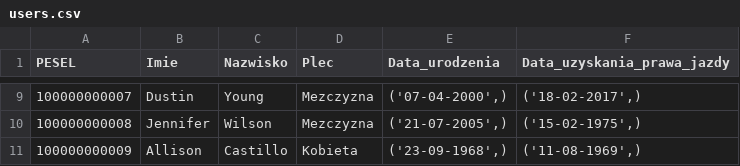
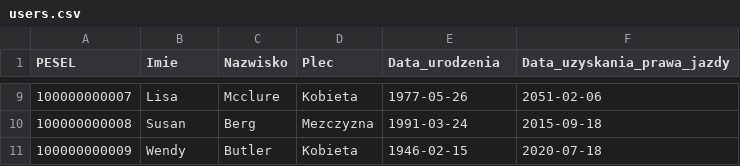
Before and after one commit to ArturLog/DataGenerator, a CSV file: users.csv, drawn as a sheet; only a part is shown, gaps mark what is left out; the diff covers the shown part only.

Commit message:
add functions and update User

```diff
--- a/users.csv
+++ b/users.csv
@@ -9,3 +9,3 @@ PESEL,Imie,Nazwisko,Plec,Data_urodzenia,Data_uzyskania_prawa_jazdy
-100000000007,Dustin,Young,Mezczyzna,"('07-04-2000',)","('18-02-2017',)"
-100000000008,Jennifer,Wilson,Mezczyzna,"('21-07-2005',)","('15-02-1975',)"
-100000000009,Allison,Castillo,Kobieta,"('23-09-1968',)","('11-08-1969',)"
+100000000007,Lisa,Mcclure,Kobieta,1977-05-26,2051-02-06
+100000000008,Susan,Berg,Mezczyzna,1991-03-24,2015-09-18
+100000000009,Wendy,Butler,Kobieta,1946-02-15,2020-07-18
```
Also changed, not shown: 32 edited cells elsewhere in this file, 3 other files.
